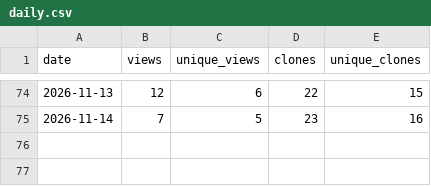
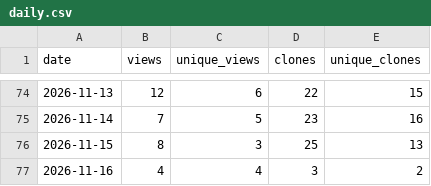
Before and after one commit to Isualc/dayz-ai-survivor, a CSV file: docs/traffic/daily.csv, drawn as a sheet; only a part is shown, gaps mark what is left out.

```diff
--- a/docs/traffic/daily.csv
+++ b/docs/traffic/daily.csv
@@ -75 +75,3 @@ date,views,unique_views,clones,unique_clones
 2026-11-14,7,5,23,16
+2026-11-15,8,3,25,13
+2026-11-16,4,4,3,2
```
Also changed, not shown: docs/traffic/paths.csv, docs/traffic/referrers.csv, 1 other file.
